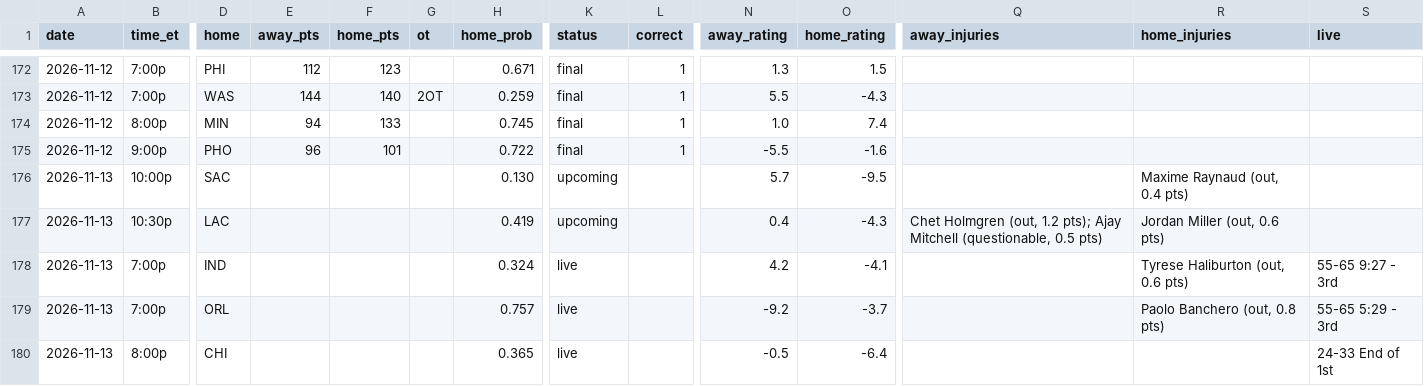
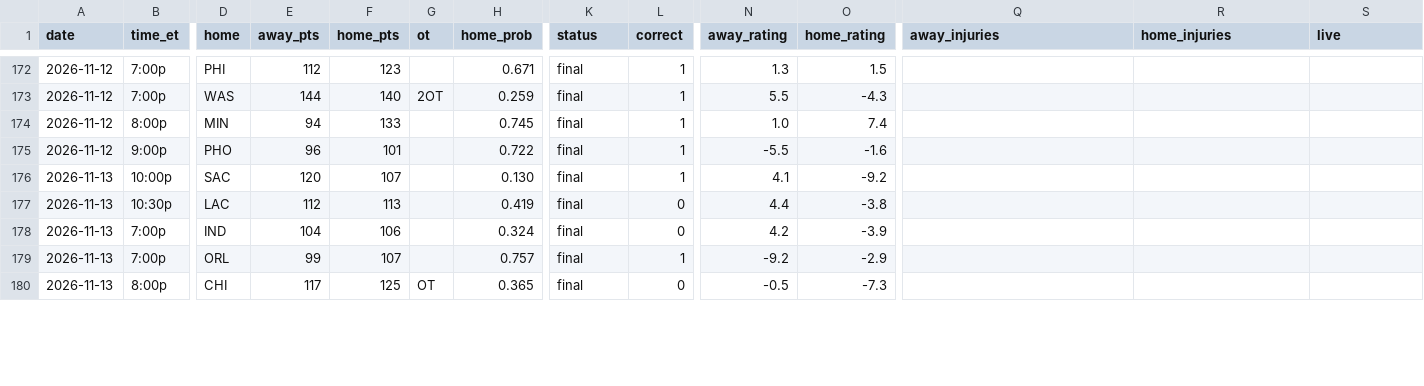
Before and after one commit to sreekeyyunni/nba-ledger-se, a CSV file: data/predictions.csv, drawn as a sheet; only a part is shown, gaps mark what is left out; the diff covers the shown part only; the diff names each change by its address in the sheet, - before the commit and + after, or states it on an @@ line.

```diff
--- a/data/predictions.csv
+++ b/data/predictions.csv
-E176 (away_pts): (empty)
+E176 (away_pts): 120
-F176 (home_pts): (empty)
+F176 (home_pts): 107
-K176:K177 (status): upcoming
+K176:K177 (status): final
-L176 (correct): (empty)
+L176 (correct): 1
-N176 (away_rating): 5.7
+N176 (away_rating): 4.1
-O176 (home_rating): -9.5
+O176 (home_rating): -9.2
-R176 (home_injuries): Maxime Raynaud (out, 0.4 pts)
+R176 (home_injuries): (empty)
-E177 (away_pts): (empty)
+E177 (away_pts): 112
-F177 (home_pts): (empty)
+F177 (home_pts): 113
-L177:L178 (correct): (empty)
+L177:L178 (correct): 0
-N177 (away_rating): 0.4
+N177 (away_rating): 4.4
-O177 (home_rating): -4.3
+O177 (home_rating): -3.8
-Q177 (away_injuries): Chet Holmgren (out, 1.2 pts); Ajay Mitchell (questionable, 0.5 pts)
+Q177 (away_injuries): (empty)
-R177 (home_injuries): Jordan Miller (out, 0.6 pts)
+R177 (home_injuries): (empty)
-E178 (away_pts): (empty)
+E178 (away_pts): 104
-F178 (home_pts): (empty)
+F178 (home_pts): 106
-K178:K180 (status): live
+K178:K180 (status): final
-O178 (home_rating): -4.1
+O178 (home_rating): -3.9
-R178 (home_injuries): Tyrese Haliburton (out, 0.6 pts)
+R178 (home_injuries): (empty)
-S178 (live): 55-65 9:27 - 3rd
+S178 (live): (empty)
-E179 (away_pts): (empty)
+E179 (away_pts): 99
-F179 (home_pts): (empty)
+F179 (home_pts): 107
-L179 (correct): (empty)
+L179 (correct): 1
-O179 (home_rating): -3.7
+O179 (home_rating): -2.9
-R179 (home_injuries): Paolo Banchero (out, 0.8 pts)
+R179 (home_injuries): (empty)
-S179 (live): 55-65 5:29 - 3rd
+S179 (live): (empty)
-E180 (away_pts): (empty)
+E180 (away_pts): 117
-F180 (home_pts): (empty)
+F180 (home_pts): 125
-G180 (ot): (empty)
+G180 (ot): OT
-L180 (correct): (empty)
+L180 (correct): 0
-O180 (home_rating): -6.4
+O180 (home_rating): -7.3
-S180 (live): 24-33 End of 1st
+S180 (live): (empty)
```
Also changed, not shown: 5 added rows and 30 edited cells elsewhere in this file, data/team_power.csv, pipeline/data/game_lines.csv, 8 other files.
